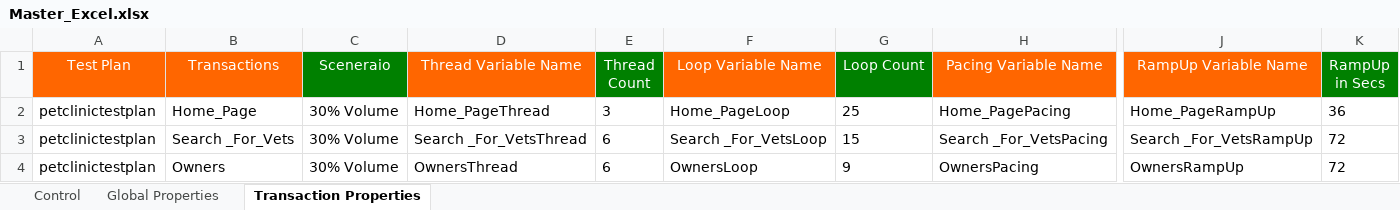
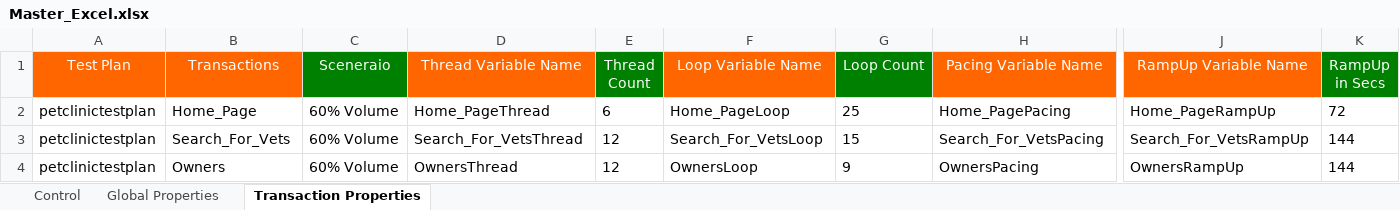
Before and after one commit to Sumanth191/NFT, an Excel workbook: Framework_Inputs/Master_Workbook/Master_Excel.xlsx, sheet Transaction Properties, drawn as a sheet; only a part is shown, gaps mark what is left out; values as stored, in another font and other column widths than the file's, no borders; the diff names each change by its address in the sheet, - before the commit and + after, or states it on an @@ line.

```diff
--- a/Framework_Inputs/Master_Workbook/Master_Excel.xlsx (sheet Transaction Properties)
+++ b/Framework_Inputs/Master_Workbook/Master_Excel.xlsx (sheet Transaction Properties)
-C2:C4 (Sceneraio): 30% Volume
+C2:C4 (Sceneraio): 60% Volume
-E2 (Thread Count): 3
+E2 (Thread Count): 6
-K2 (RampUp in Secs): 36
+K2 (RampUp in Secs): 72
-B3 (Transactions): Search _For_Vets
+B3 (Transactions): Search_For_Vets
-D3 (Thread Variable Name): Search _For_VetsThread
+D3 (Thread Variable Name): Search_For_VetsThread
-E3:E4 (Thread Count): 6
+E3:E4 (Thread Count): 12
-F3 (Loop Variable Name): Search _For_VetsLoop
+F3 (Loop Variable Name): Search_For_VetsLoop
-H3 (Pacing Variable Name): Search _For_VetsPacing
+H3 (Pacing Variable Name): Search_For_VetsPacing
-J3 (RampUp Variable Name): Search _For_VetsRampUp
+J3 (RampUp Variable Name): Search_For_VetsRampUp
-K3:K4 (RampUp in Secs): 72
+K3:K4 (RampUp in Secs): 144
```
Also changed, not shown: sheet Control, sheet Global Properties, Framework_Inputs/WLS/Work Load Model Template_v1.0.xlsx, 16 other files.
